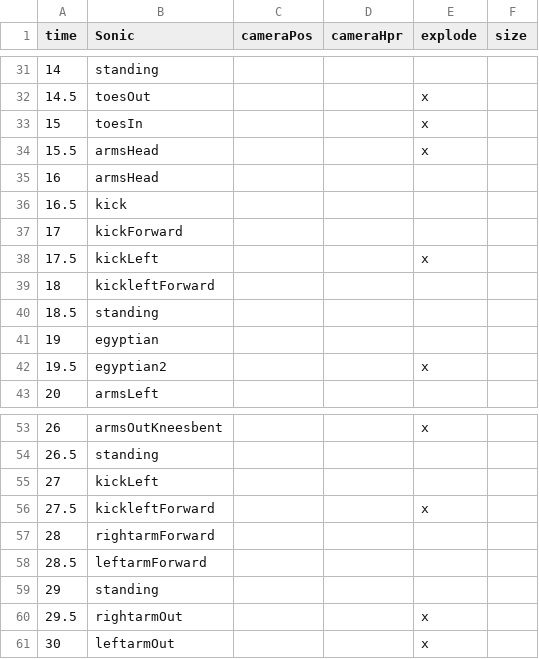
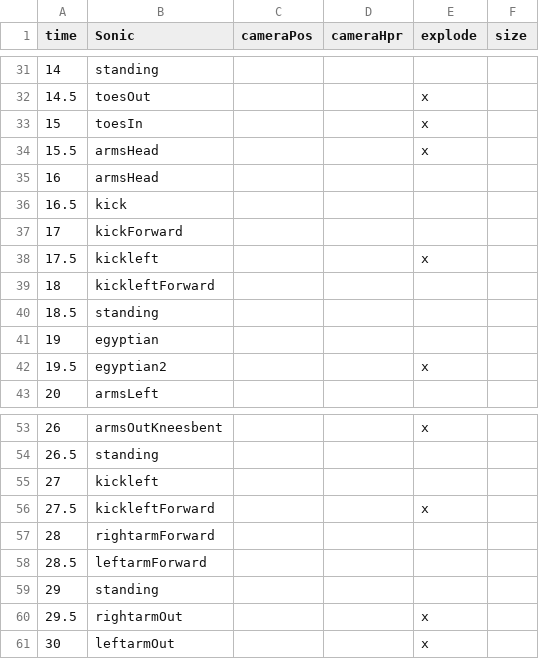
Before and after one commit to Panda3D-public-projects-archive/pandacamp, a CSV file: Handouts/src/3-6 Dancing Sonic (Scripts)/dancingsonic.csv, drawn as a sheet; only a part is shown, gaps mark what is left out; the diff covers the shown part only; the diff names each change by its address in the sheet, - before the commit and + after, or states it on an @@ line.

```diff
--- a/Handouts/src/3-6 Dancing Sonic (Scripts)/dancingsonic.csv
+++ b/Handouts/src/3-6 Dancing Sonic (Scripts)/dancingsonic.csv
-B38 (Sonic): kickLeft
+B38 (Sonic): kickleft
-B55 (Sonic): kickLeft
+B55 (Sonic): kickleft
```
Also changed, not shown: 7 edited cells elsewhere in this file, Handouts/src/3-6 Dancing Sonic (Scripts)/sonicWalk.csv.
